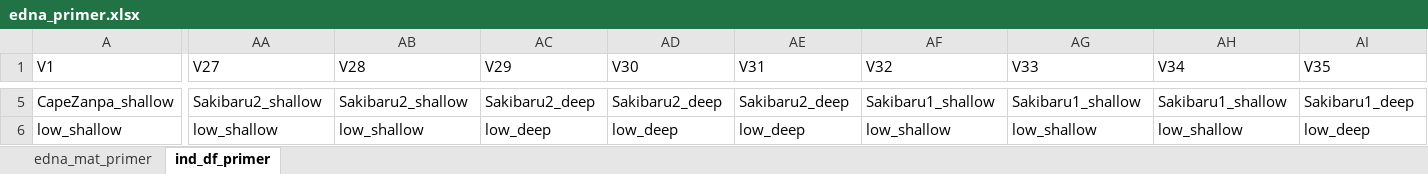
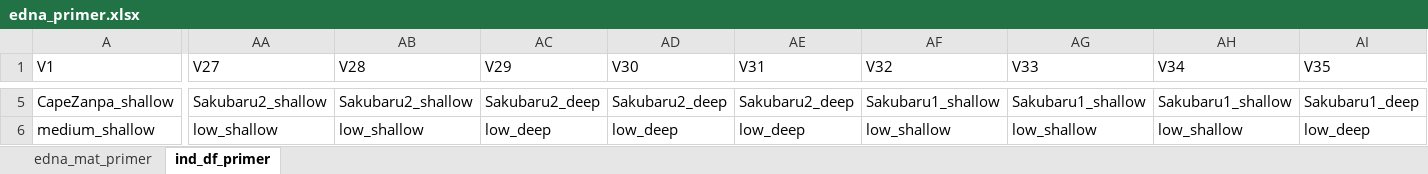
Before and after one commit to CCampanini/Campanini_Gosser_et_al-Effective_combination_reef_monitoring_Okinawa_metabarcoding, an Excel workbook: Multi-taxa_data/eDNA/2-Clean_data/edna_primer.xlsx, sheet ind_df_primer, drawn as a sheet; only a part is shown, gaps mark what is left out; values as stored, in another font and other column widths than the file's, no borders; the diff covers the shown part only; the diff names each change by its address in the sheet, - before the commit and + after, or states it on an @@ line.

```diff
--- a/Multi-taxa_data/eDNA/2-Clean_data/edna_primer.xlsx (sheet ind_df_primer)
+++ b/Multi-taxa_data/eDNA/2-Clean_data/edna_primer.xlsx (sheet ind_df_primer)
-AA5 (V27): Sakibaru2_shallow
+AA5 (V27): Sakubaru2_shallow
-AB5 (V28): Sakibaru2_shallow
+AB5 (V28): Sakubaru2_shallow
-AC5 (V29): Sakibaru2_deep
+AC5 (V29): Sakubaru2_deep
-AD5 (V30): Sakibaru2_deep
+AD5 (V30): Sakubaru2_deep
-AE5 (V31): Sakibaru2_deep
+AE5 (V31): Sakubaru2_deep
-AF5 (V32): Sakibaru1_shallow
+AF5 (V32): Sakubaru1_shallow
-AG5 (V33): Sakibaru1_shallow
+AG5 (V33): Sakubaru1_shallow
-AH5 (V34): Sakibaru1_shallow
+AH5 (V34): Sakubaru1_shallow
-AI5 (V35): Sakibaru1_deep
+AI5 (V35): Sakubaru1_deep
-A6 (V1): low_shallow
+A6 (V1): medium_shallow
```
Also changed, not shown: 48 edited cells elsewhere in this sheet, sheet edna_mat_primer.
